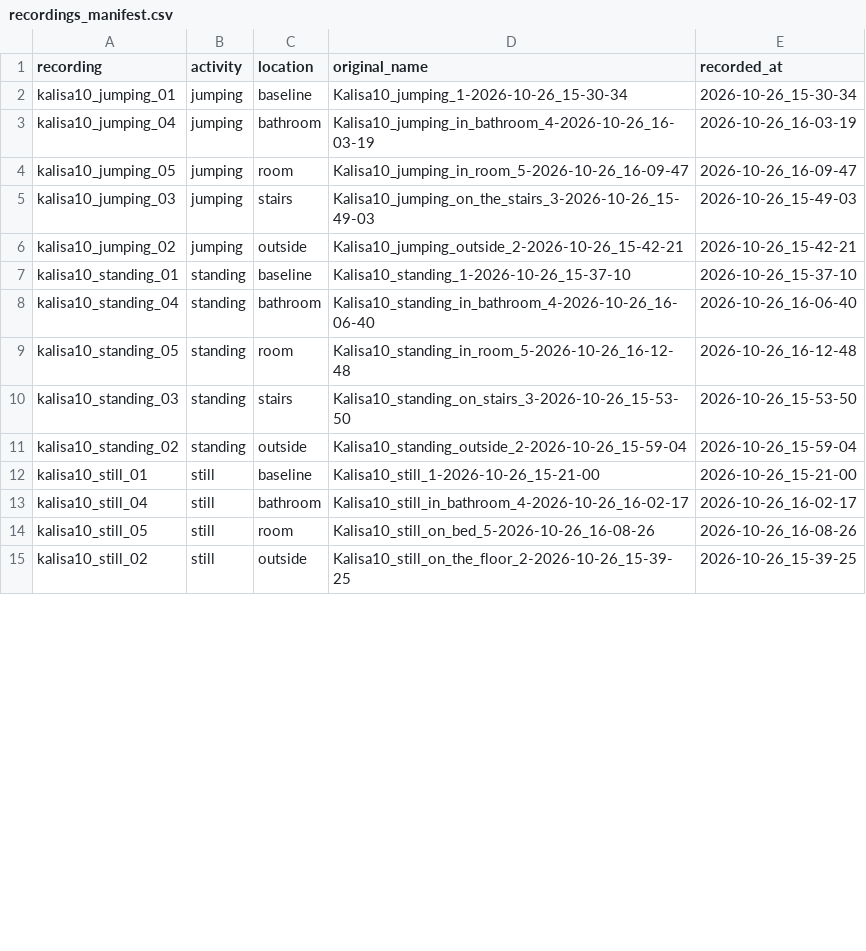
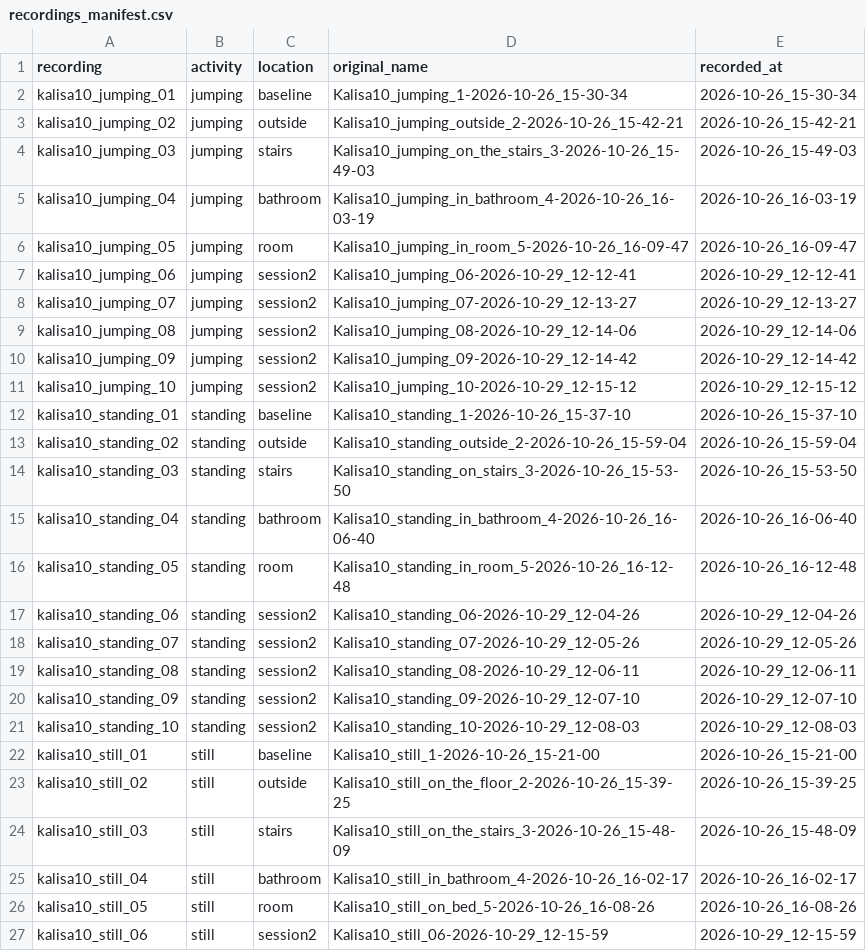
Before and after one commit to kalisa10/Formative-2---Hidden-Markov-Models, a CSV file: data/recordings_manifest.csv, drawn as a sheet; only a part is shown; the diff covers the shown part only.

Commit message:
Add resampled second-session recordings and update manifest

```diff
--- a/data/recordings_manifest.csv
+++ b/data/recordings_manifest.csv
@@ -2,14 +2,26 @@ recording,activity,location,original_name,recorded_at
 kalisa10_jumping_01,jumping,baseline,Kalisa10_jumping_1-2026-10-26_15-30-34,2026-10-26_15-30-34
+kalisa10_jumping_02,jumping,outside,Kalisa10_jumping_outside_2-2026-10-26_15-42-21,2026-10-26_15-42-21
+kalisa10_jumping_03,jumping,stairs,Kalisa10_jumping_on_the_stairs_3-2026-10-26_15-49-03,2026-10-26_15-49-03
 kalisa10_jumping_04,jumping,bathroom,Kalisa10_jumping_in_bathroom_4-2026-10-26_16-03-19,2026-10-26_16-03-19
 kalisa10_jumping_05,jumping,room,Kalisa10_jumping_in_room_5-2026-10-26_16-09-47,2026-10-26_16-09-47
-kalisa10_jumping_03,jumping,stairs,Kalisa10_jumping_on_the_stairs_3-2026-10-26_15-49-03,2026-10-26_15-49-03
-kalisa10_jumping_02,jumping,outside,Kalisa10_jumping_outside_2-2026-10-26_15-42-21,2026-10-26_15-42-21
+kalisa10_jumping_06,jumping,session2,Kalisa10_jumping_06-2026-10-29_12-12-41,2026-10-29_12-12-41
+kalisa10_jumping_07,jumping,session2,Kalisa10_jumping_07-2026-10-29_12-13-27,2026-10-29_12-13-27
+kalisa10_jumping_08,jumping,session2,Kalisa10_jumping_08-2026-10-29_12-14-06,2026-10-29_12-14-06
+kalisa10_jumping_09,jumping,session2,Kalisa10_jumping_09-2026-10-29_12-14-42,2026-10-29_12-14-42
+kalisa10_jumping_10,jumping,session2,Kalisa10_jumping_10-2026-10-29_12-15-12,2026-10-29_12-15-12
 kalisa10_standing_01,standing,baseline,Kalisa10_standing_1-2026-10-26_15-37-10,2026-10-26_15-37-10
+kalisa10_standing_02,standing,outside,Kalisa10_standing_outside_2-2026-10-26_15-59-04,2026-10-26_15-59-04
+kalisa10_standing_03,standing,stairs,Kalisa10_standing_on_stairs_3-2026-10-26_15-53-50,2026-10-26_15-53-50
 kalisa10_standing_04,standing,bathroom,Kalisa10_standing_in_bathroom_4-2026-10-26_16-06-40,2026-10-26_16-06-40
 kalisa10_standing_05,standing,room,Kalisa10_standing_in_room_5-2026-10-26_16-12-48,2026-10-26_16-12-48
-kalisa10_standing_03,standing,stairs,Kalisa10_standing_on_stairs_3-2026-10-26_15-53-50,2026-10-26_15-53-50
-kalisa10_standing_02,standing,outside,Kalisa10_standing_outside_2-2026-10-26_15-59-04,2026-10-26_15-59-04
+kalisa10_standing_06,standing,session2,Kalisa10_standing_06-2026-10-29_12-04-26,2026-10-29_12-04-26
+kalisa10_standing_07,standing,session2,Kalisa10_standing_07-2026-10-29_12-05-26,2026-10-29_12-05-26
+kalisa10_standing_08,standing,session2,Kalisa10_standing_08-2026-10-29_12-06-11,2026-10-29_12-06-11
+kalisa10_standing_09,standing,session2,Kalisa10_standing_09-2026-10-29_12-07-10,2026-10-29_12-07-10
+kalisa10_standing_10,standing,session2,Kalisa10_standing_10-2026-10-29_12-08-03,2026-10-29_12-08-03
 kalisa10_still_01,still,baseline,Kalisa10_still_1-2026-10-26_15-21-00,2026-10-26_15-21-00
+kalisa10_still_02,still,outside,Kalisa10_still_on_the_floor_2-2026-10-26_15-39-25,2026-10-26_15-39-25
+kalisa10_still_03,still,stairs,Kalisa10_still_on_the_stairs_3-2026-10-26_15-48-09,2026-10-26_15-48-09
 kalisa10_still_04,still,bathroom,Kalisa10_still_in_bathroom_4-2026-10-26_16-02-17,2026-10-26_16-02-17
 kalisa10_still_05,still,room,Kalisa10_still_on_bed_5-2026-10-26_16-08-26,2026-10-26_16-08-26
-kalisa10_still_02,still,outside,Kalisa10_still_on_the_floor_2-2026-10-26_15-39-25,2026-10-26_15-39-25
+kalisa10_still_06,still,session2,Kalisa10_still_06-2026-10-29_12-15-59,2026-10-29_12-15-59
```
Also changed, not shown: 8 added rows, 1 moved row and 8 edited cells elsewhere in this file, 20 other files.
